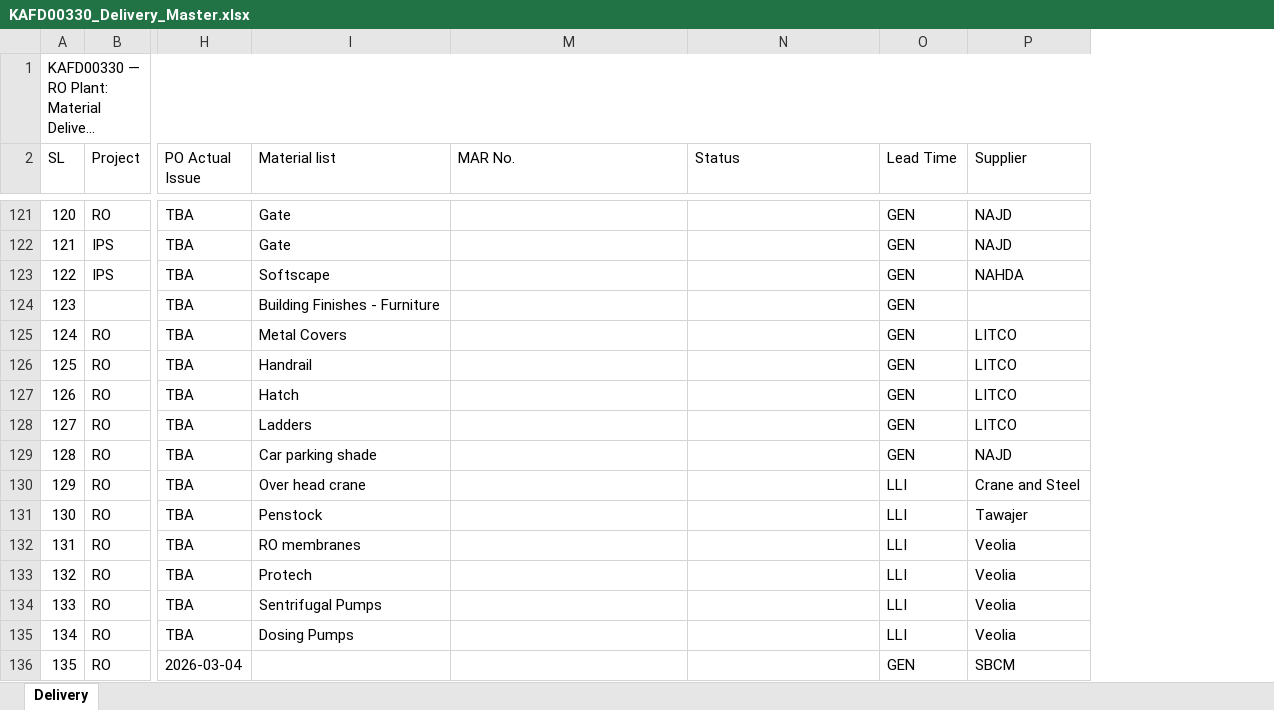
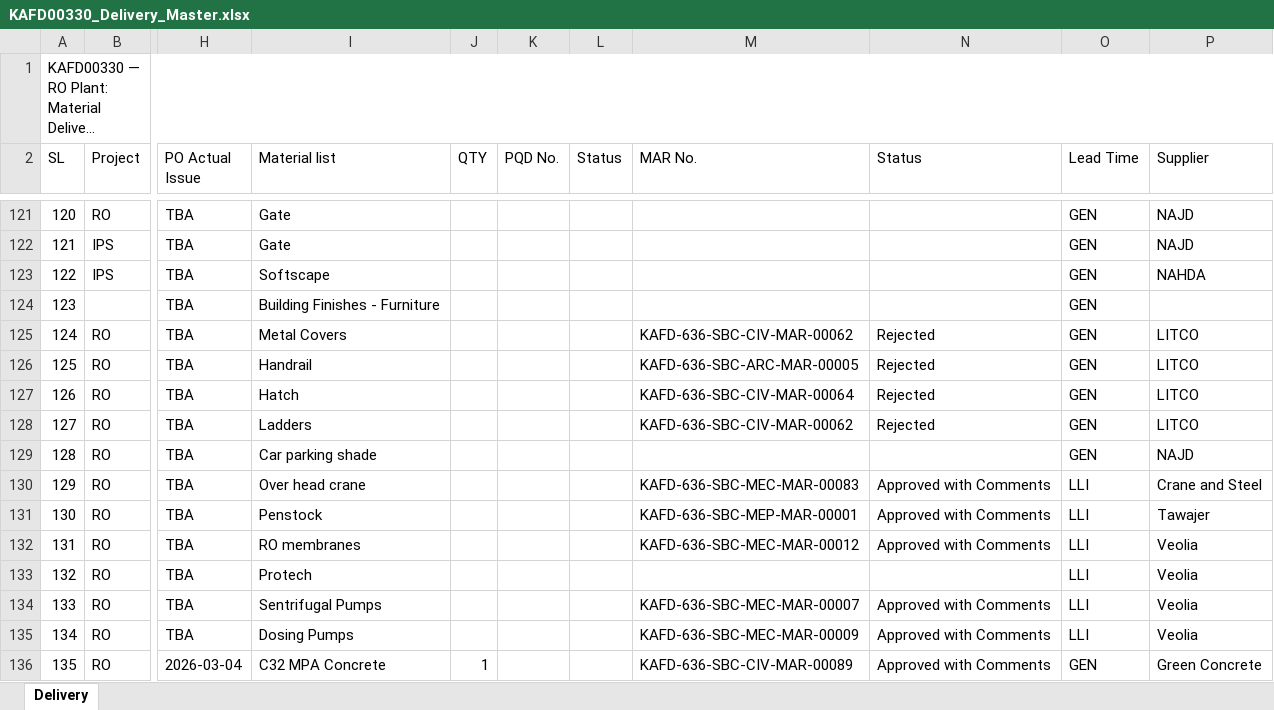
Before and after one commit to mocjaxproject-sudo/RO-Procurement, an Excel workbook: KAFD00330_Delivery_Master.xlsx, sheet Delivery, drawn as a sheet; only a part is shown, gaps mark what is left out; long unchanged cells end in …; values as stored, in another font and other column widths than the file's, no cell formats; the diff covers the shown part only; the diff names each change by its address in the sheet, - before the commit and + after, or states it on an @@ line.

```diff
--- a/KAFD00330_Delivery_Master.xlsx (sheet Delivery)
+++ b/KAFD00330_Delivery_Master.xlsx (sheet Delivery)
@@ column J (QTY) unhidden, row 136: 1 @@
@@ column K (PQD No.) unhidden, empty @@
@@ column L (Status) unhidden, empty @@
-M125 (MAR No.): (empty)
+M125 (MAR No.): KAFD-636-SBC-CIV-MAR-00062
-N125:N128 (Status): (empty)
+N125:N128 (Status): Rejected
-M126 (MAR No.): (empty)
+M126 (MAR No.): KAFD-636-SBC-ARC-MAR-00005
-M127 (MAR No.): (empty)
+M127 (MAR No.): KAFD-636-SBC-CIV-MAR-00064
-M128 (MAR No.): (empty)
+M128 (MAR No.): KAFD-636-SBC-CIV-MAR-00062
-M130 (MAR No.): (empty)
+M130 (MAR No.): KAFD-636-SBC-MEC-MAR-00083
-N130:N132 (Status): (empty)
+N130:N132 (Status): Approved with Comments
-M131 (MAR No.): (empty)
+M131 (MAR No.): KAFD-636-SBC-MEP-MAR-00001
-M132 (MAR No.): (empty)
+M132 (MAR No.): KAFD-636-SBC-MEC-MAR-00012
-M134 (MAR No.): (empty)
+M134 (MAR No.): KAFD-636-SBC-MEC-MAR-00007
-N134:N136 (Status): (empty)
+N134:N136 (Status): Approved with Comments
-M135 (MAR No.): (empty)
+M135 (MAR No.): KAFD-636-SBC-MEC-MAR-00009
-I136 (Material list): (empty)
+I136 (Material list): C32 MPA Concrete
-M136 (MAR No.): (empty)
+M136 (MAR No.): KAFD-636-SBC-CIV-MAR-00089
-P136 (Supplier): SBCM
+P136 (Supplier): Green Concrete
```
Also changed, not shown: 93 edited cells elsewhere in this sheet, cell formats, 1 other file.
